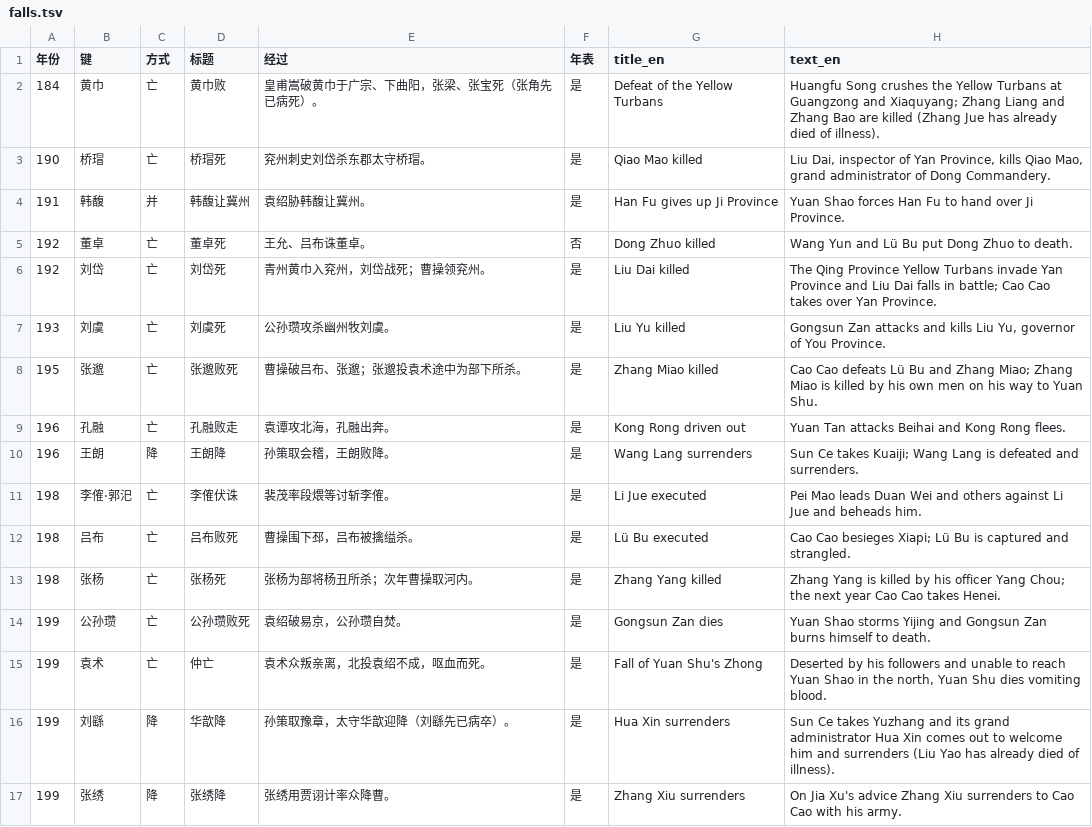
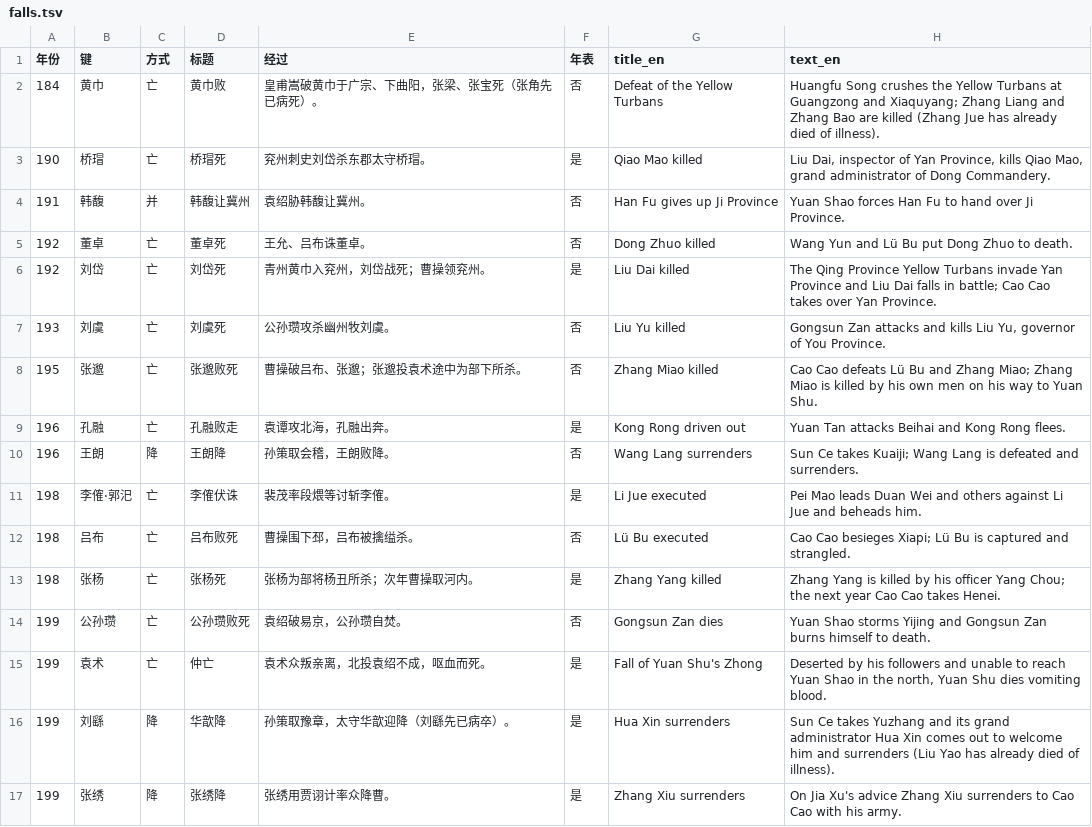
Before and after one commit to Jackyijun/lidai-yutu, a TSV file: eras/hanmosanguo/content/falls.tsv, drawn as a sheet; only a part is shown; the diff covers the shown part only.

```diff
--- a/eras/hanmosanguo/content/falls.tsv
+++ b/eras/hanmosanguo/content/falls.tsv
@@ -1,15 +1,15 @@
 年份	键	方式	标题	经过	年表	title_en	text_en
-184	黄巾	亡	黄巾败	皇甫嵩破黄巾于广宗、下曲阳，张梁、张宝死（张角先已病死）。	是	Defeat of the Yellow Turbans	Huangfu Song crushes the Yellow Turbans at Guangzong and Xiaquyang; Zhang Liang and Zhang Bao are killed (Zhang Jue has already died of illness).
+184	黄巾	亡	黄巾败	皇甫嵩破黄巾于广宗、下曲阳，张梁、张宝死（张角先已病死）。	否	Defeat of the Yellow Turbans	Huangfu Song crushes the Yellow Turbans at Guangzong and Xiaquyang; Zhang Liang and Zhang Bao are killed (Zhang Jue has already died of illness).
 190	桥瑁	亡	桥瑁死	兖州刺史刘岱杀东郡太守桥瑁。	是	Qiao Mao killed	Liu Dai, inspector of Yan Province, kills Qiao Mao, grand administrator of Dong Commandery.
-191	韩馥	并	韩馥让冀州	袁绍胁韩馥让冀州。	是	Han Fu gives up Ji Province	Yuan Shao forces Han Fu to hand over Ji Province.
+191	韩馥	并	韩馥让冀州	袁绍胁韩馥让冀州。	否	Han Fu gives up Ji Province	Yuan Shao forces Han Fu to hand over Ji Province.
 192	董卓	亡	董卓死	王允、吕布诛董卓。	否	Dong Zhuo killed	Wang Yun and Lü Bu put Dong Zhuo to death.
 192	刘岱	亡	刘岱死	青州黄巾入兖州，刘岱战死；曹操领兖州。	是	Liu Dai killed	The Qing Province Yellow Turbans invade Yan Province and Liu Dai falls in battle; Cao Cao takes over Yan Province.
-193	刘虞	亡	刘虞死	公孙瓒攻杀幽州牧刘虞。	是	Liu Yu killed	Gongsun Zan attacks and kills Liu Yu, governor of You Province.
-195	张邈	亡	张邈败死	曹操破吕布、张邈；张邈投袁术途中为部下所杀。	是	Zhang Miao killed	Cao Cao defeats Lü Bu and Zhang Miao; Zhang Miao is killed by his own men on his way to Yuan Shu.
+193	刘虞	亡	刘虞死	公孙瓒攻杀幽州牧刘虞。	否	Liu Yu killed	Gongsun Zan attacks and kills Liu Yu, governor of You Province.
+195	张邈	亡	张邈败死	曹操破吕布、张邈；张邈投袁术途中为部下所杀。	否	Zhang Miao killed	Cao Cao defeats Lü Bu and Zhang Miao; Zhang Miao is killed by his own men on his way to Yuan Shu.
 196	孔融	亡	孔融败走	袁谭攻北海，孔融出奔。	是	Kong Rong driven out	Yuan Tan attacks Beihai and Kong Rong flees.
-196	王朗	降	王朗降	孙策取会稽，王朗败降。	是	Wang Lang surrenders	Sun Ce takes Kuaiji; Wang Lang is defeated and surrenders.
+196	王朗	降	王朗降	孙策取会稽，王朗败降。	否	Wang Lang surrenders	Sun Ce takes Kuaiji; Wang Lang is defeated and surrenders.
 198	李傕·郭汜	亡	李傕伏诛	裴茂率段煨等讨斩李傕。	是	Li Jue executed	Pei Mao leads Duan Wei and others against Li Jue and beheads him.
-198	吕布	亡	吕布败死	曹操围下邳，吕布被擒缢杀。	是	Lü Bu executed	Cao Cao besieges Xiapi; Lü Bu is captured and strangled.
+198	吕布	亡	吕布败死	曹操围下邳，吕布被擒缢杀。	否	Lü Bu executed	Cao Cao besieges Xiapi; Lü Bu is captured and strangled.
 198	张杨	亡	张杨死	张杨为部将杨丑所杀；次年曹操取河内。	是	Zhang Yang killed	Zhang Yang is killed by his officer Yang Chou; the next year Cao Cao takes Henei.
-199	公孙瓒	亡	公孙瓒败死	袁绍破易京，公孙瓒自焚。	是	Gongsun Zan dies	Yuan Shao storms Yijing and Gongsun Zan burns himself to death.
+199	公孙瓒	亡	公孙瓒败死	袁绍破易京，公孙瓒自焚。	否	Gongsun Zan dies	Yuan Shao storms Yijing and Gongsun Zan burns himself to death.
 199	袁术	亡	仲亡	袁术众叛亲离，北投袁绍不成，呕血而死。	是	Fall of Yuan Shu's Zhong	Deserted by his followers and unable to reach Yuan Shao in the north, Yuan Shu dies vomiting blood.
```
Also changed, not shown: 8 edited cells elsewhere in this file, eras/chunqiu/content/falls.tsv, eras/liangjin-nanbeichao/content/falls.tsv, 19 other files.
